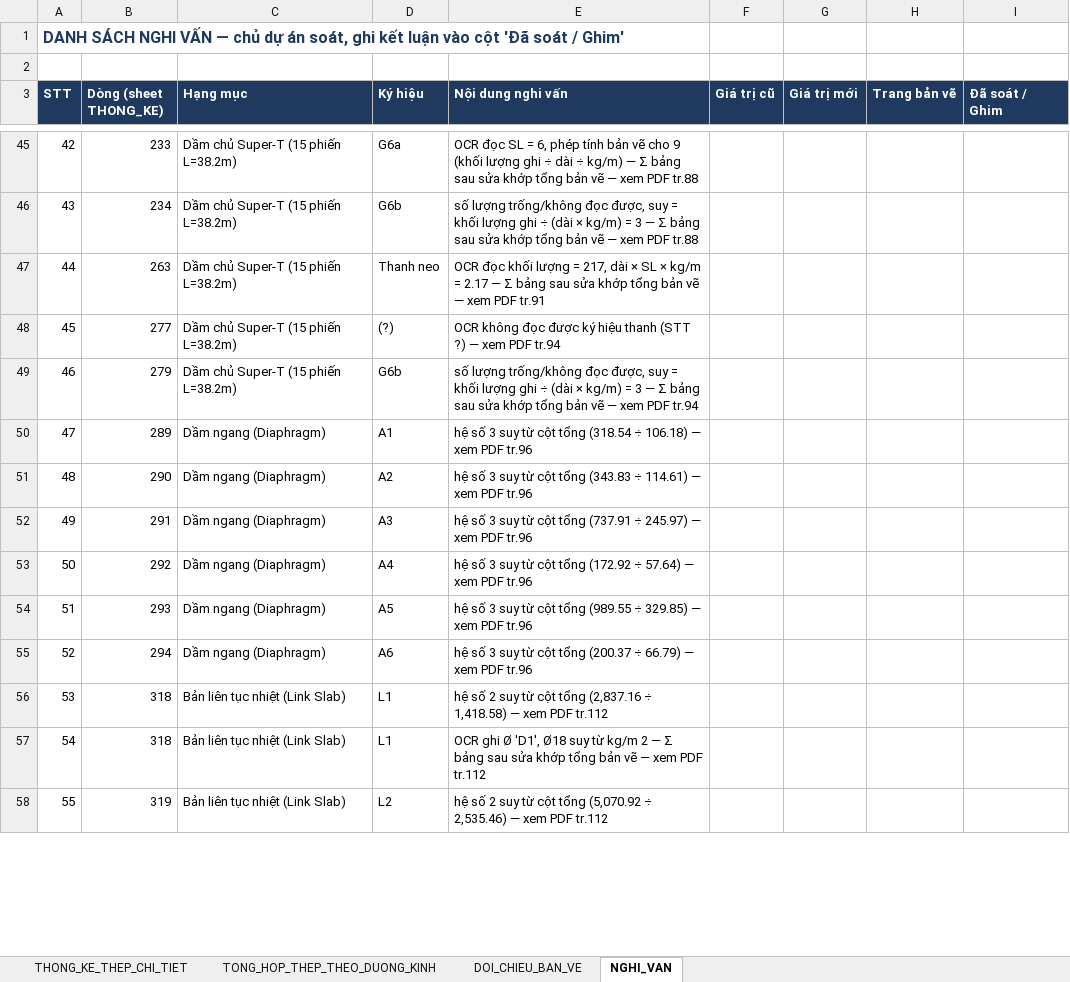
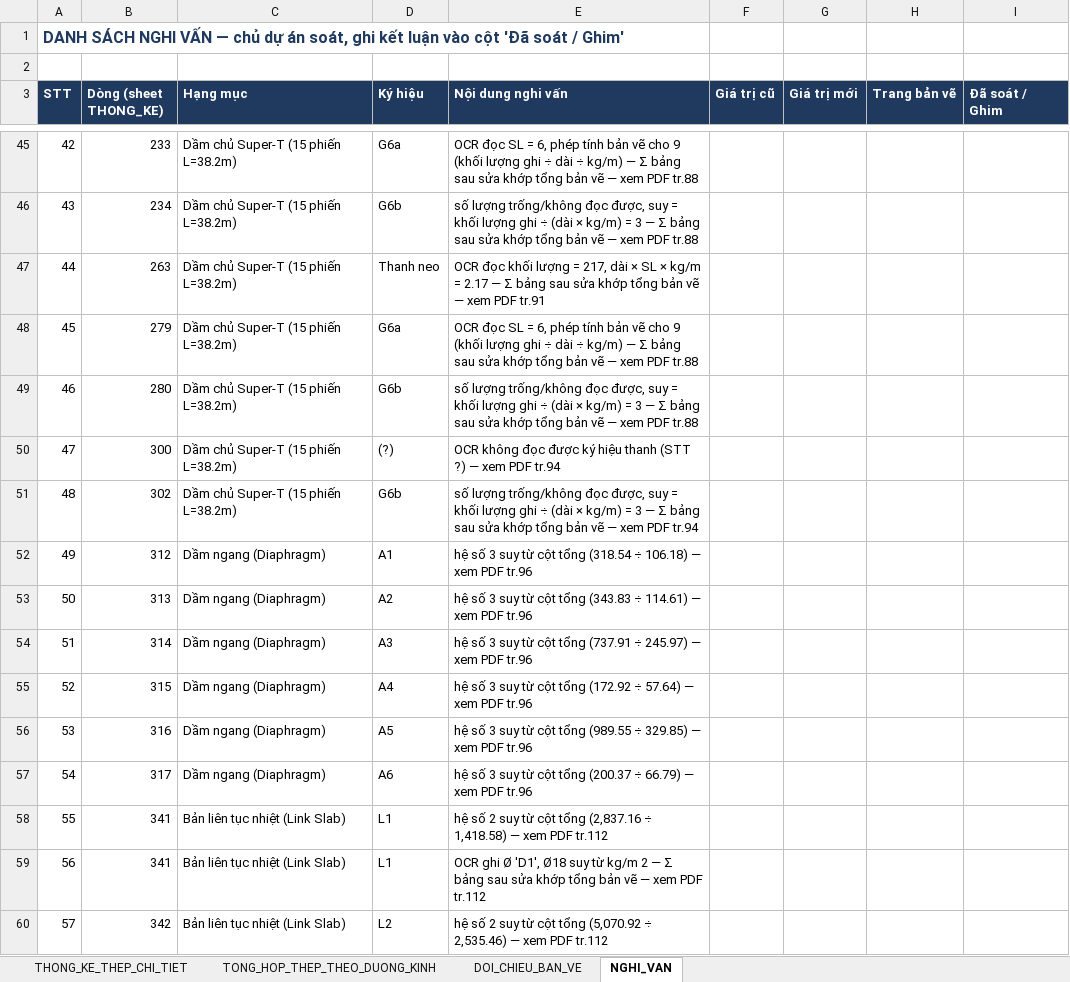
Before and after one commit to doxuanfun-netizen/23HG-multiagent-system, an Excel workbook: examples/HO_SO_CAU_KM19_529/02_XUONG_TIEN_CHE_COT_THEP/04_Thong_Ke_Thep_Chi_Tiet_BBS_396_Dong.xlsx, sheet NGHI_VAN, drawn as a sheet; only a part is shown, gaps mark what is left out; values as stored, in another font and other column widths than the file's, no borders; addresses are those after the commit; the diff covers the shown part only; the diff names each change by its address in the sheet, - before the commit and + after, or states it on an @@ line.

```diff
--- a/examples/HO_SO_CAU_KM19_529/02_XUONG_TIEN_CHE_COT_THEP/04_Thong_Ke_Thep_Chi_Tiet_BBS_396_Dong.xlsx (sheet NGHI_VAN)
+++ b/examples/HO_SO_CAU_KM19_529/02_XUONG_TIEN_CHE_COT_THEP/04_Thong_Ke_Thep_Chi_Tiet_BBS_396_Dong.xlsx (sheet NGHI_VAN)
+row 48: 45 | 279 | Dầm chủ Super-T (15 phiến L=38.2m) | G6a | OCR đọc SL = 6, phép tính bản vẽ cho 9 (khối lượng ghi ÷ dài ÷ kg/m) — Σ bảng sau sửa khớp tổng bản vẽ — xem PDF tr.88
+row 49: 46 | 280 | Dầm chủ Super-T (15 phiến L=38.2m) | G6b | số lượng trống/không đọc được, suy = khối lượng ghi ÷ (dài × kg/m) = 3 — Σ bảng sau sửa khớp tổng bản vẽ — xem PDF tr.88
@@ column A (STT) renumbered from row 50 down @@
-B50 (Dòng (sheet THONG_KE)): 277
+B50 (Dòng (sheet THONG_KE)): 300
-B51 (Dòng (sheet THONG_KE)): 279
+B51 (Dòng (sheet THONG_KE)): 302
-B52 (Dòng (sheet THONG_KE)): 289
+B52 (Dòng (sheet THONG_KE)): 312
-B53 (Dòng (sheet THONG_KE)): 290
+B53 (Dòng (sheet THONG_KE)): 313
-B54 (Dòng (sheet THONG_KE)): 291
+B54 (Dòng (sheet THONG_KE)): 314
-B55 (Dòng (sheet THONG_KE)): 292
+B55 (Dòng (sheet THONG_KE)): 315
-B56 (Dòng (sheet THONG_KE)): 293
+B56 (Dòng (sheet THONG_KE)): 316
-B57 (Dòng (sheet THONG_KE)): 294
+B57 (Dòng (sheet THONG_KE)): 317
-B58:B59 (Dòng (sheet THONG_KE)): 318
+B58:B59 (Dòng (sheet THONG_KE)): 341
-B60 (Dòng (sheet THONG_KE)): 319
+B60 (Dòng (sheet THONG_KE)): 342
```
Also changed, not shown: 22 edited cells elsewhere in this sheet, sheet THONG_KE_THEP_CHI_TIET, sheet TONG_HOP_THEP_THEO_DUONG_KINH, sheet DOI_CHIEU_BAN_VE, examples/HO_SO_CAU_KM19_529/03_KINH_TE_QS_DU_TOAN_THANH_TOAN/08_Du_Toan_GXD_Thong_Tu_11_2021.xlsx, examples/HO_SO_CAU_KM19_529/03_KINH_TE_QS_DU_TOAN_THANH_TOAN/09_Thanh_Toan_Khoi_Luong_Phu_Luc_03a.xlsx, 6 other files.
